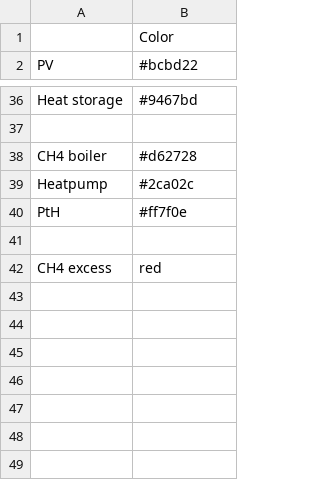
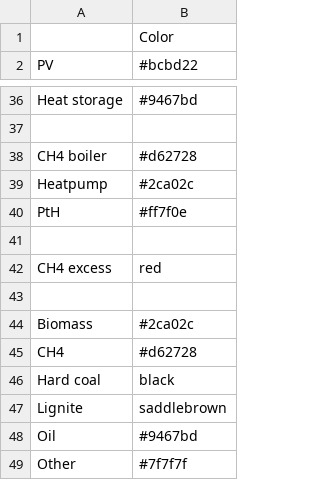
Before and after one commit to rl-institut/oemoflex, a CSV file: oemoflex/tools/colors.csv, drawn as a sheet; only a part is shown, gaps mark what is left out; the diff names each change by its address in the sheet, - before the commit and + after, or states it on an @@ line.

Commit message:
Add colors for fossil fuels

```diff
--- a/oemoflex/tools/colors.csv
+++ b/oemoflex/tools/colors.csv
+row 43: (empty)
+row 44: Biomass | #2ca02c
+row 45: CH4 | #d62728
+row 46: Hard coal | black
+row 47: Lignite | saddlebrown
+row 48: Oil | #9467bd
+row 49: Other | #7f7f7f
```
